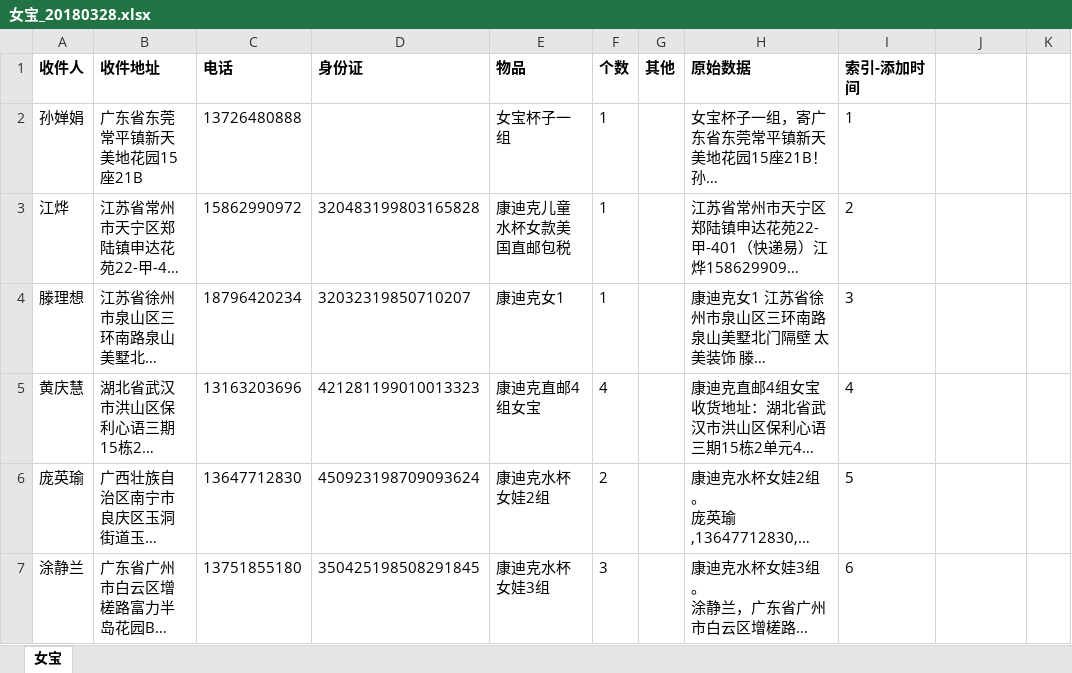
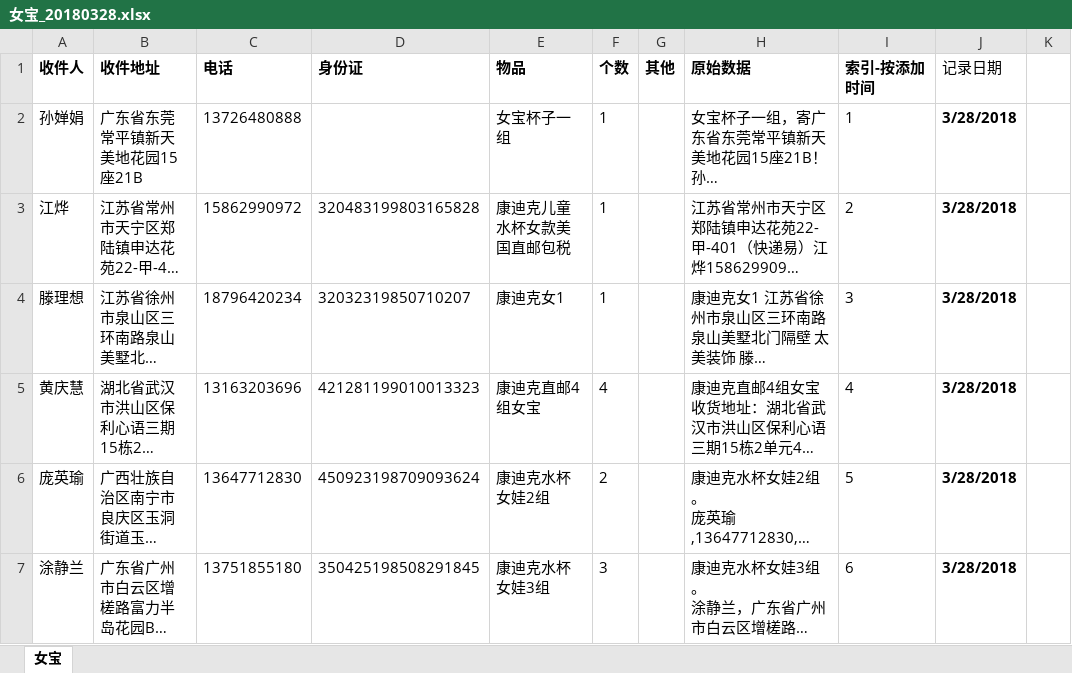
Before and after one commit to chenxin0123/wangyunpiao, an Excel workbook: 女宝_20180328.xlsx, sheet 女宝, drawn as a sheet; only a part is shown; long unchanged cells end in …; values as stored, in another font and other column widths than the file's, no borders; the diff covers the shown part only; the diff names each change by its address in the sheet, - before the commit and + after, or states it on an @@ line.

```diff
--- a/女宝_20180328.xlsx (sheet 女宝)
+++ b/女宝_20180328.xlsx (sheet 女宝)
-I1: 索引-添加时间
+I1: 索引-按添加时间
-J1: (empty)
+J1: 记录日期
-J2:J7 (记录日期): (empty)
+J2:J7 (记录日期): 3/28/2018
```
Also changed, not shown: 1 added row, 1 removed row and 6 edited cells elsewhere in this sheet, 劲霜_20180328.xlsx, 男宝_20180328.xlsx, 1 other file.
